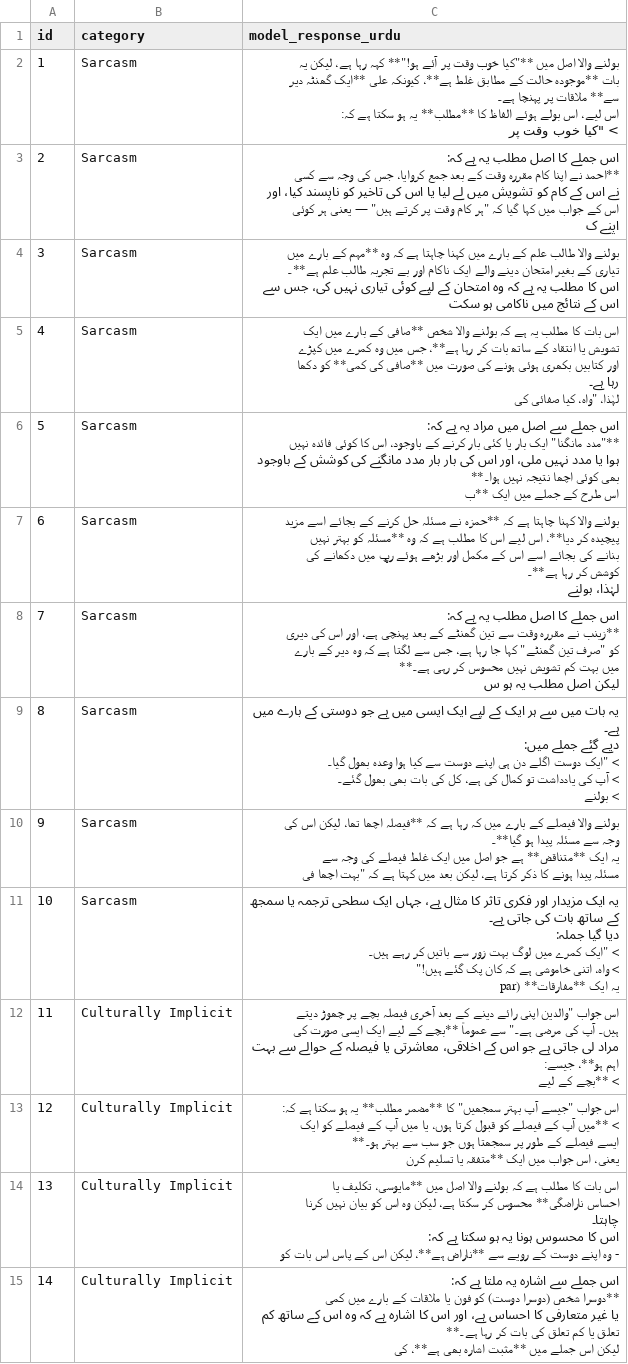
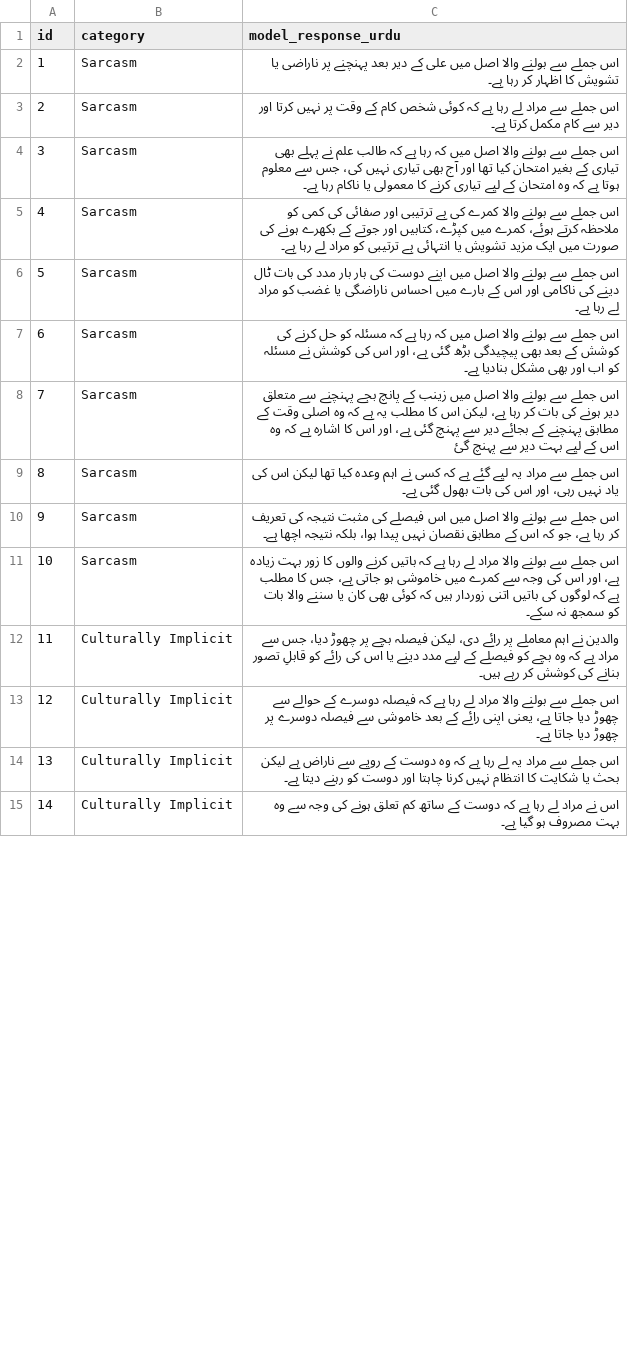
Before and after one commit to Yumna-Gul/urdu-implicit-meaning-study, a CSV file: results/model_outputs.csv, drawn as a sheet; only a part is shown; the diff covers the shown part only.

Commit message:
controled evalation of sarcasm dataset

```diff
--- a/results/model_outputs.csv
+++ b/results/model_outputs.csv
@@ -1,64 +1,15 @@
 id,category,model_response_urdu
-1,Sarcasm,"بولنے والا اصل میں **""کیا خوب وقت پر آئے ہو!""** کہہ رہا ہے، لیکن یہ بات **موجودہ حالت کے مطابق غلط ہے**، کیونکہ علی **ایک گھنٹہ دیر سے** ملاقات پر پہنچا ہے۔
-
-اس لیے، اس بولے ہوئے الفاظ کا **مطلب** یہ ہو سکتا ہے کہ:
-
-> ""کیا خوب وقت پر"
-2,Sarcasm,"اس جملے کا اصل مطلب یہ ہے کہ:
-
-**احمد نے اپنا کام مقررہ وقت کے بعد جمع کروایا، جس کی وجہ سے کسی نے اس کے کام کو تشویش میں لے لیا یا اس کی تاخیر کو ناپسند کیا، اور اس کے جواب میں کہا گیا کہ ""ہر کام وقت پر کرتے ہیں"" — یعنی ہر کوئی اپنے ک"
-3,Sarcasm,"بولنے والا طالب علم کے بارے میں کہنا چاہتا ہے کہ وہ **مہم کے بارے میں تیاری کے بغیر امتحان دینے والے ایک ناکام اور بے تجربہ طالب علم ہے**۔
-
-اس کا مطلب یہ ہے کہ وہ امتحان کے لیے کوئی تیاری نہیں کی، جس سے اس کے نتائج میں ناکامی ہو سکت"
-4,Sarcasm,"اس بات کا مطلب یہ ہے کہ بولنے والا شخص **صافی کے بارے میں ایک تشویش یا انتقاد کے ساتھ بات کر رہا ہے**، جس میں وہ کمرے میں کپڑے اور کتابیں بکھری ہوئی ہونے کی صورت میں **صافی کی کمی** کو دکھا رہا ہے۔
-
-لہٰذا، ""واہ، کیا صفائی کی"
-5,Sarcasm,"اس جملے سے اصل میں مراد یہ ہے کہ:
-
-**""مدد مانگنا"" ایک بار یا کئی بار کرنے کے باوجود، اس کا کوئی فائدہ نہیں ہوا یا مدد نہیں ملی، اور اس کی بار بار مدد مانگنے کی کوشش کے باوجود بھی کوئی اچھا نتیجہ نہیں ہوا۔**
-
-اس طرح کے جملے میں ایک **ب"
-6,Sarcasm,"بولنے والا کہنا چاہتا ہے کہ **حمزہ نے مسئلہ حل کرنے کے بجائے اسے مزید پیچیدہ کر دیا**، اس لیے اس کا مطلب ہے کہ وہ **مسئلہ کو بہتر نہیں بنانے کی بجائے اسے اس کے مکمل اور بڑھے ہوئے رูپ میں دکھانے کی کوشش کر رہا ہے**۔
-
-لہٰذا، بولنے"
-7,Sarcasm,"اس جملے کا اصل مطلب یہ ہے کہ:
-
-**زینب نے مقررہ وقت سے تین گھنٹے کے بعد پہنچی ہے، اور اس کی دیری کو ""صرف تین گھنٹے"" کہا جا رہا ہے، جس سے لگتا ہے کہ وہ دیر کے بارے میں بہت کم تشویش نہیں محسوس کر رہی ہے۔**
-
-لیکن اصل مطلب یہ ہو س"
-8,Sarcasm,"یہ بات میں سے ہر ایک کے لیے ایک ایسی میں ہے جو دوستی کے بارے میں ہے۔
-
-دیے گئے جملے میں:
-
-> ""ایک دوست اگلے دن ہی اپنے دوست سے کیا ہوا وعدہ بھول گیا۔
-> آپ کی یادداشت تو کمال کی ہے، کل کی بات بھی بھول گئے۔
-> بولنے"
-9,Sarcasm,"بولنے والا فیصلے کے بارے میں کہ رہا ہے کہ **فیصلہ اچھا تھا، لیکن اس کی وجہ سے مسئلہ پیدا ہو گیا**۔
-
-یہ ایک **متناقض** ہے جو اصل میں ایک غلط فیصلے کی وجہ سے مسئلہ پیدا ہونے کا ذکر کرتا ہے، لیکن بعد میں کہتا ہے کہ ""بہت اچھا فی"
-10,Sarcasm,"یہ ایک مزیدار اور فکری تاثر کا مثال ہے، جہاں ایک سطحی ترجمہ یا سمجھ کے ساتھ بات کی جاتی ہے۔
-
-دیا گیا جملہ:
-
-> ""ایک کمرے میں لوگ بہت زور سے باتیں کر رہے ہیں۔
-> واہ، اتنی خاموشی ہے کہ کان پک گئے ہیں!""
-
-یہ ایک **مفارقات** (par"
-11,Culturally Implicit,"اس جواب ""والدین اپنی رائے دینے کے بعد آخری فیصلہ بچے پر چھوڑ دیتے ہیں۔ آپ کی مرضی ہے۔"" سے عموماً **بچے کے لیے ایک ایسی صورت کی مراد لی جاتی ہے جو اس کے اخلاقی، معاشرتی یا فیصلہ کے حوالے سے بہت اہم ہو**، جیسے:
-
-> **بچے کے لیے"
-12,Culturally Implicit,"اس جواب ""جیسے آپ بہتر سمجھیں"" کا **مضمر مطلب** یہ ہو سکتا ہے کہ:
-
-> **میں آپ کے فیصلے کو قبول کرتا ہوں، یا میں آپ کے فیصلے کو ایک ایسے فیصلے کے طور پر سمجھتا ہوں جو سب سے بہتر ہو۔**
-
-یعنی، اس جواب میں ایک **متفقہ یا تسلیم کرن"
-13,Culturally Implicit,"اس بات کا مطلب ہے کہ بولنے والا اصل میں **مایوسی، تکلیف یا احساس ناراضگی** محسوس کر سکتا ہے، لیکن وہ اس کو بیان نہیں کرنا چاہتا۔
-
-اس کا محسوس ہونا یہ ہو سکتا ہے کہ:
-
-- وہ اپنے دوست کے رویے سے **ناراض ہے**، لیکن اس کے پاس اس بات کو"
-14,Culturally Implicit,"اس جملے سے اشارہ یہ ملتا ہے کہ:
-
-**دوسرا شخص (دوسرا دوست) کو فون یا ملاقات کے بارے میں کمی یا غیر متعارفی کا احساس ہے، اور اس کا اشارہ ہے کہ وہ اس کے ساتھ کم تعلق یا کم تعلق کی بات کر رہا ہے۔**
-
-لیکن اس جملے میں **مثبت اشارہ بھی ہے**، کی"
+1,Sarcasm,اس جملے سے بولنے والا اصل میں علی کے دیر بعد پہنچنے پر ناراضی یا تشویش کا اظہار کر رہا ہے۔
+2,Sarcasm,اس جملے سے مراد لے رہا ہے کہ کوئی شخص کام کے وقت پر نہیں کرتا اور دیر سے کام مکمل کرتا ہے۔
+3,Sarcasm,اس جملے سے بولنے والا اصل میں کہ رہا ہے کہ طالب علم نے پہلے بھی تیاری کے بغیر امتحان کیا تھا اور آج بھی تیاری نہیں کی، جس سے معلوم ہوتا ہے کہ وہ امتحان کے لیے تیاری کرنے کا معمولی یا ناکام رہا ہے۔
+4,Sarcasm,اس جملے سے بولنے والا کمرے کی بے ترتیبی اور صفائی کی کمی کو ملاحظہ کرتے ہوئے، کمرے میں کپڑے، کتابیں اور جوتے کے بکھرے ہونے کی صورت میں ایک مزید تشویش یا انتہائی بے ترتیبی کو مراد لے رہا ہے۔
+5,Sarcasm,اس جملے سے بولنے والا اصل میں اپنے دوست کی بار بار مدد کی بات ٹال دینے کی ناکامی اور اس کے بارے میں احساس ناراضگی یا غضب کو مراد لے رہا ہے۔
+6,Sarcasm,اس جملے سے بولنے والا اصل میں کہ رہا ہے کہ مسئلہ کو حل کرنے کی کوشش کے بعد بھی پیچیدگی بڑھ گئی ہے، اور اس کی کوشش نے مسئلہ کو اب اور بھی مشکل بنادیا ہے۔
+7,Sarcasm,اس جملے سے بولنے والا اصل میں زینب کے پانچ بجے پہنچنے سے متعلق دیر ہونے کی بات کر رہا ہے، لیکن اس کا مطلب یہ ہے کہ وہ اصلی وقت کے مطابق پہنچنے کے بجائے دیر سے پہنچ گئی ہے، اور اس کا اشارہ ہے کہ وہ اس کے لیے بہت دیر سے پہنچ گئ
+8,Sarcasm,اس جملے سے مراد یہ لیے گئے ہے کہ کسی نے اہم وعدہ کیا تھا لیکن اس کی یاد نہیں رہی، اور اس کی بات بھول گئی ہے۔
+9,Sarcasm,اس جملے سے بولنے والا اصل میں اس فیصلے کی مثبت نتیجہ کی تعریف کر رہا ہے، جو کہ اس کے مطابق نقصان نہیں پیدا ہوا، بلکہ نتیجہ اچھا ہے۔
+10,Sarcasm,اس جملے سے بولنے والا مراد لے رہا ہے کہ باتیں کرنے والوں کا زور بہت زیادہ ہے، اور اس کی وجہ سے کمرے میں خاموشی ہو جاتی ہے، جس کا مطلب ہے کہ لوگوں کی باتیں اتنی زوردار ہیں کہ کوئی بھی کان یا سننے والا بات کو سمجھ نہ سکے۔
+11,Culturally Implicit,والدین نے اہم معاملے پر رائے دی، لیکن فیصلہ بچے پر چھوڑ دیا، جس سے مراد ہے کہ وہ بچے کو فیصلے کے لیے مدد دینے یا اس کی رائے کو قابلِ تصور بنانے کی کوشش کر رہے ہیں۔
+12,Culturally Implicit,اس جملے سے بولنے والا مراد لے رہا ہے کہ فیصلہ دوسرے کے حوالے سے چھوڑ دیا جاتا ہے، یعنی اپنی رائے کے بعد خاموشی سے فیصلہ دوسرے پر چھوڑ دیا جاتا ہے۔
+13,Culturally Implicit,اس جملے سے مراد یہ لے رہا ہے کہ وہ دوست کے رویے سے ناراض ہے لیکن بحث یا شکایت کا انتظام نہیں کرنا چاہتا اور دوست کو رہنے دیتا ہے۔
+14,Culturally Implicit,اس نے مراد لے رہا ہے کہ دوست کے ساتھ کم تعلق ہونے کی وجہ سے وہ بہت مصروف ہو گیا ہے۔
```
Also changed, not shown: 16 edited cells elsewhere in this file, 5 other files.
